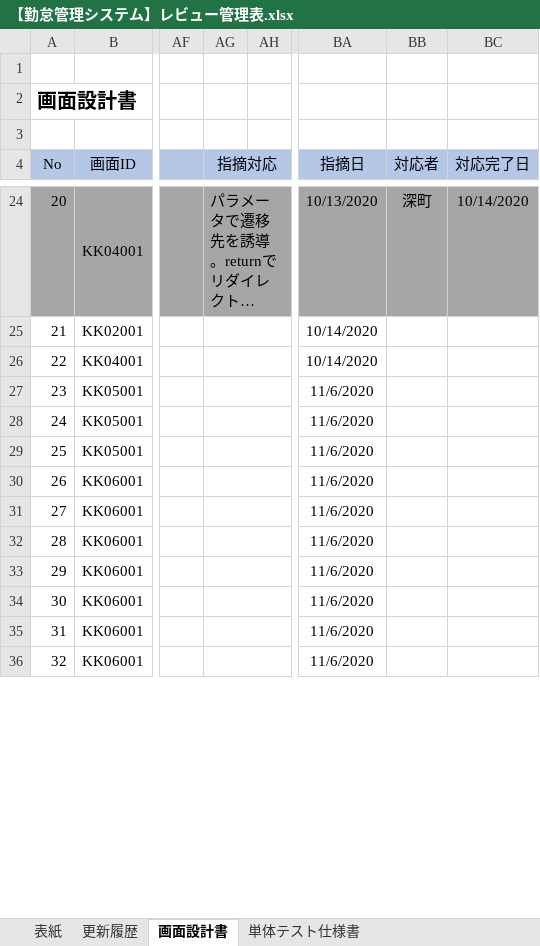
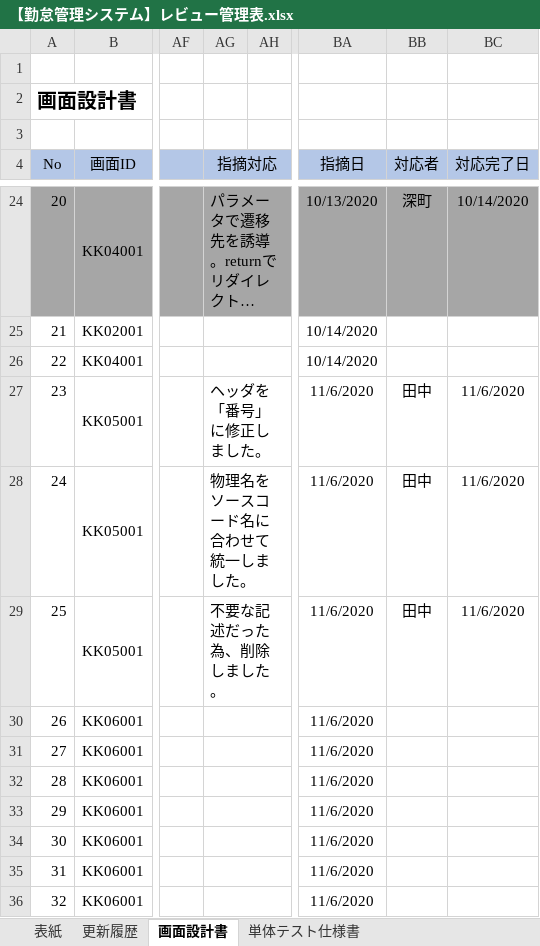
Before and after one commit to senshinsoft/ss-kintai, an Excel workbook: docs/管理表/【勤怠管理システム】レビュー管理表.xlsx, sheet 画面設計書, drawn as a sheet; only a part is shown, gaps mark what is left out; long unchanged cells end in …; values as stored, in another font and other column widths than the file's, no borders; the diff names each change by its address in the sheet, - before the commit and + after, or states it on an @@ line.

Commit message:
KK05001_メニュー画面設計書の修正と、レビュー管理表の修正箇所の記入

```diff
--- a/docs/管理表/【勤怠管理システム】レビュー管理表.xlsx (sheet 画面設計書)
+++ b/docs/管理表/【勤怠管理システム】レビュー管理表.xlsx (sheet 画面設計書)
-AG27 (指摘対応): (empty)
+AG27 (指摘対応): ヘッダを「番号」に修正しました。
-BB27:BB29 (対応者): (empty)
+BB27:BB29 (対応者): 田中
-BC27:BC29 (対応完了日): (empty)
+BC27:BC29 (対応完了日): 11/6/2020
-AG28 (指摘対応): (empty)
+AG28 (指摘対応): 物理名をソースコード名に合わせて統一しました。
-AG29 (指摘対応): (empty)
+AG29 (指摘対応): 不要な記述だった為、削除しました。
```
Also changed, not shown: docs/画面設計書/【勤怠管理システム_画面設計書】KK05001_メニュー画面.xlsx.
